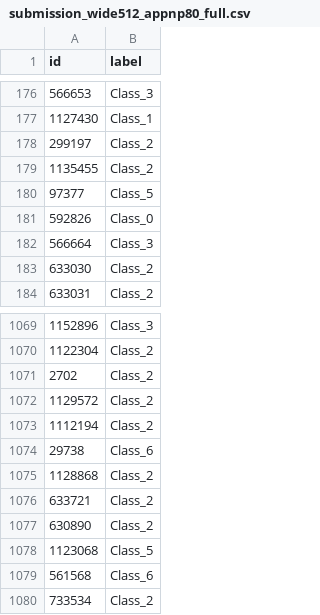
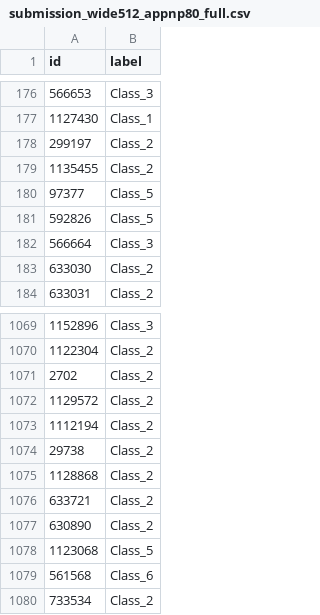
Before and after one commit to gingersea/a3-4140, a CSV file: submission_wide512_appnp80_full.csv, drawn as a sheet; only a part is shown, gaps mark what is left out.

Commit message:
Refresh 512-wide ensemble predictions from the full labeled graph

```diff
--- a/submission_wide512_appnp80_full.csv
+++ b/submission_wide512_appnp80_full.csv
@@ -180,3 +180,3 @@ id,label
 97377,Class_5
-592826,Class_0
+592826,Class_5
 566664,Class_3
@@ -1073,3 +1073,3 @@ id,label
 1112194,Class_2
-29738,Class_6
+29738,Class_2
 1128868,Class_2
```
